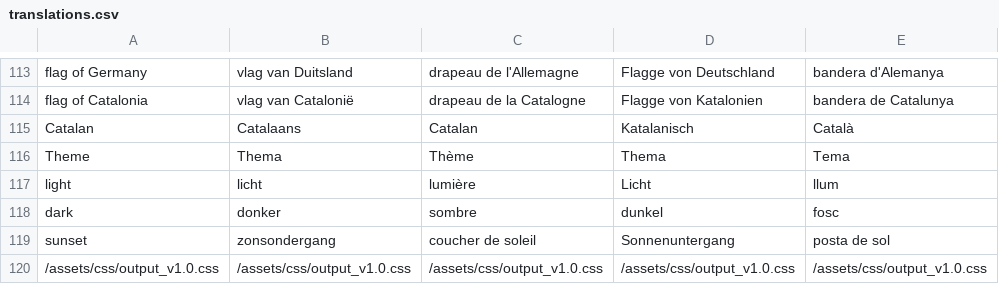
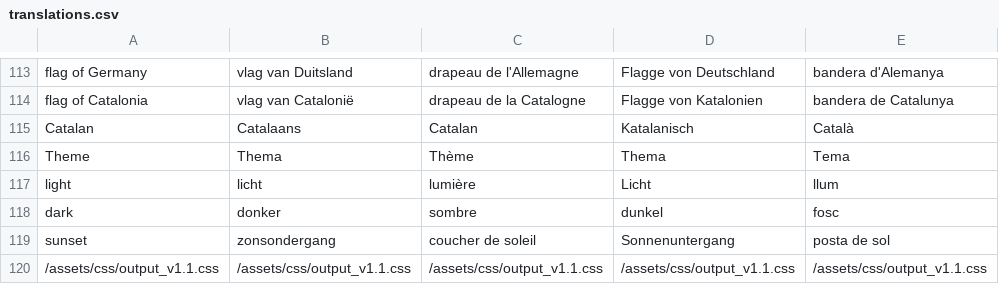
Before and after one commit to Adrigorithm/MyWebsite, a CSV file: translations.csv, drawn as a sheet; only a part is shown, gaps mark what is left out.

```diff
--- a/translations.csv
+++ b/translations.csv
@@ -119,2 +119,2 @@ dark|donker|sombre|dunkel|fosc
 sunset|zonsondergang|coucher de soleil|Sonnenuntergang|posta de sol
-/assets/css/output_v1.0.css|/assets/css/output_v1.0.css|/assets/css/output_v1.0.css|/assets/css/output_v1.0.css|/assets/css/output_v1.0.css
+/assets/css/output_v1.1.css|/assets/css/output_v1.1.css|/assets/css/output_v1.1.css|/assets/css/output_v1.1.css|/assets/css/output_v1.1.css
```
Also changed, not shown: 1 other file.
